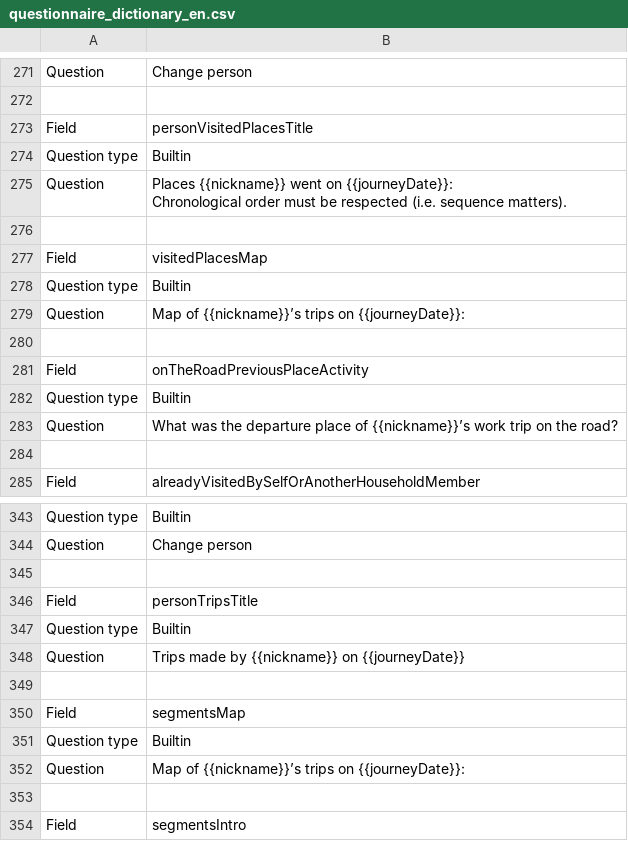
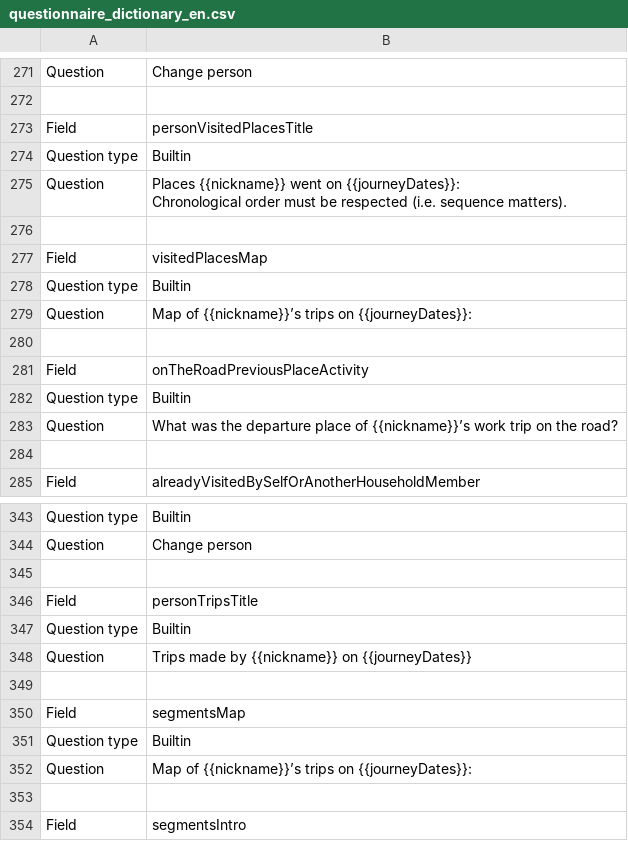
Before and after one commit to chairemobilite/od_nationale_quebec, a CSV file: survey/references/questionnaire_dictionary_en.csv, drawn as a sheet; only a part is shown, gaps mark what is left out.

```diff
--- a/survey/references/questionnaire_dictionary_en.csv
+++ b/survey/references/questionnaire_dictionary_en.csv
@@ -365,4 +365,4 @@ Field,personVisitedPlacesTitle
 Question type,Builtin
-Question,"Places {{nickname}} went on {{journeyDate}}:
-Chronological order must be respected (i.e. sequence matters)."
+Question,"Places {{nickname}} went on {{journeyDates}}:
+Chronological order must be respected (i.e. sequence matters)."
 ""
@@ -370,3 +370,3 @@ Field,visitedPlacesMap
 Question type,Builtin
-Question,Map of {{nickname}}’s trips on {{journeyDate}}:
+Question,Map of {{nickname}}’s trips on {{journeyDates}}:
 ""
@@ -443,3 +443,3 @@ Field,personTripsTitle
 Question type,Builtin
-Question,Trips made by {{nickname}} on {{journeyDate}}
+Question,Trips made by {{nickname}} on {{journeyDates}}
 ""
@@ -447,3 +447,3 @@ Field,segmentsMap
 Question type,Builtin
-Question,Map of {{nickname}}’s trips on {{journeyDate}}:
+Question,Map of {{nickname}}’s trips on {{journeyDates}}:
 ""
```
Also changed, not shown: survey/references/OD_nationale_quebec_2025_csv/Widgets.csv, survey/references/questionnaire_dictionary_fr.csv, 11 other files.
